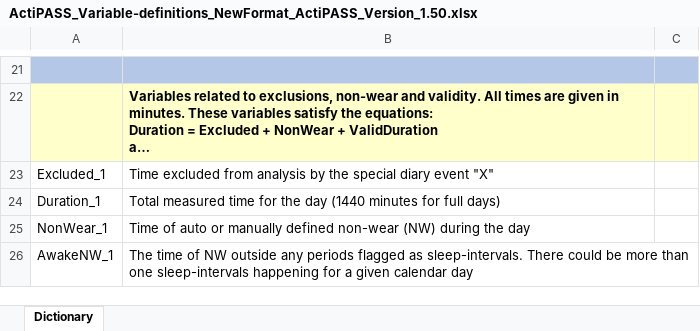
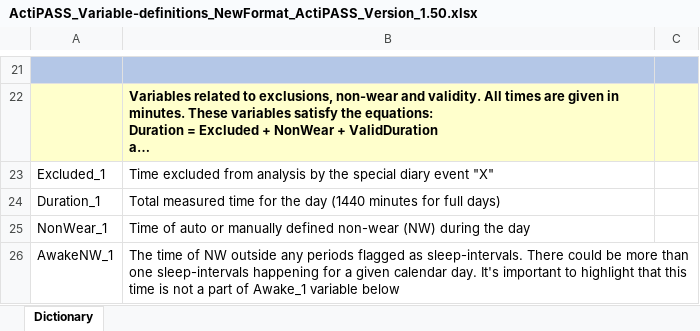
Before and after one commit to Ergo-Tools/ActiPASS, an Excel workbook: docs/Extra/ActiPASS_Variable-definitions_NewFormat_ActiPASS_Version_1.50.xlsx, sheet Dictionary, drawn as a sheet; only a part is shown, gaps mark what is left out; long unchanged cells end in …; values as stored, in another font and other column widths than the file's, no borders; the diff covers the shown part only; the diff names each change by its address in the sheet, - before the commit and + after, or states it on an @@ line.

```diff
--- a/docs/Extra/ActiPASS_Variable-definitions_NewFormat_ActiPASS_Version_1.50.xlsx (sheet Dictionary)
+++ b/docs/Extra/ActiPASS_Variable-definitions_NewFormat_ActiPASS_Version_1.50.xlsx (sheet Dictionary)
-B26: …given calendar day
+B26: …given calendar day. It's important to highlight that this time is not a part of Awake_1 variable below
```
Also changed, not shown: 3 edited cells elsewhere in this sheet.
